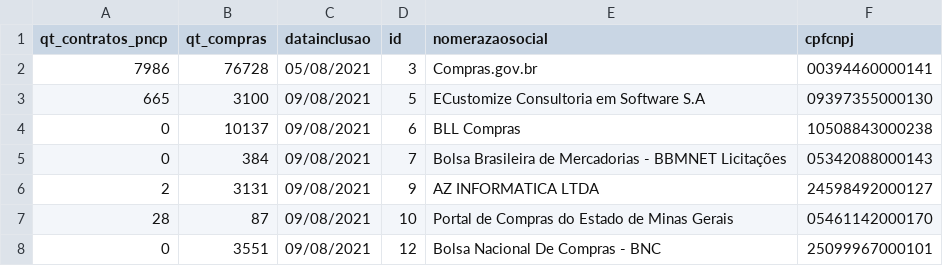
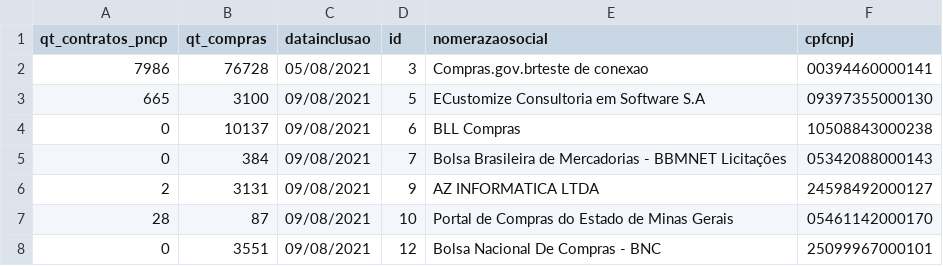
Before and after one commit to marcelo7bastos/pncp_portais_cadastrados, a CSV file: extracao_portais_cadastrados_pncp.csv, drawn as a sheet; only a part is shown.

Commit message:
Update extracao_portais_cadastrados_pncp.csv

```diff
--- a/extracao_portais_cadastrados_pncp.csv
+++ b/extracao_portais_cadastrados_pncp.csv
@@ -1,3 +1,3 @@
 "qt_contratos_pncp","qt_compras","datainclusao","id","nomerazaosocial","cpfcnpj"
-7986,76728,"05/08/2021",3,Compras.gov.br,"00394460000141"
+7986,76728,"05/08/2021",3,Compras.gov.brteste de conexao,"00394460000141"
 665,3100,"09/08/2021",5,ECustomize Consultoria em Software S.A,"09397355000130"
```
